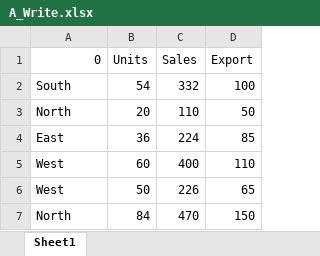
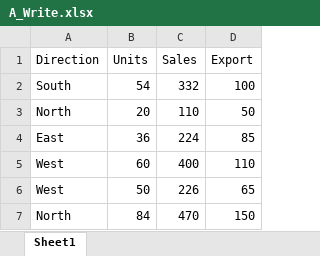
Before and after one commit to abphilip-resources/DO-CI-1, an Excel workbook: Python/Automation/Excel/data/2/A_Write.xlsx, sheet Sheet1, drawn as a sheet; values as stored, in another font and other column widths than the file's, no borders; the diff names each change by its address in the sheet, - before the commit and + after, or states it on an @@ line.

```diff
--- a/Python/Automation/Excel/data/2/A_Write.xlsx (sheet Sheet1)
+++ b/Python/Automation/Excel/data/2/A_Write.xlsx (sheet Sheet1)
-A1: 0
+A1: Direction
```
Also changed, not shown: 11 other files.
